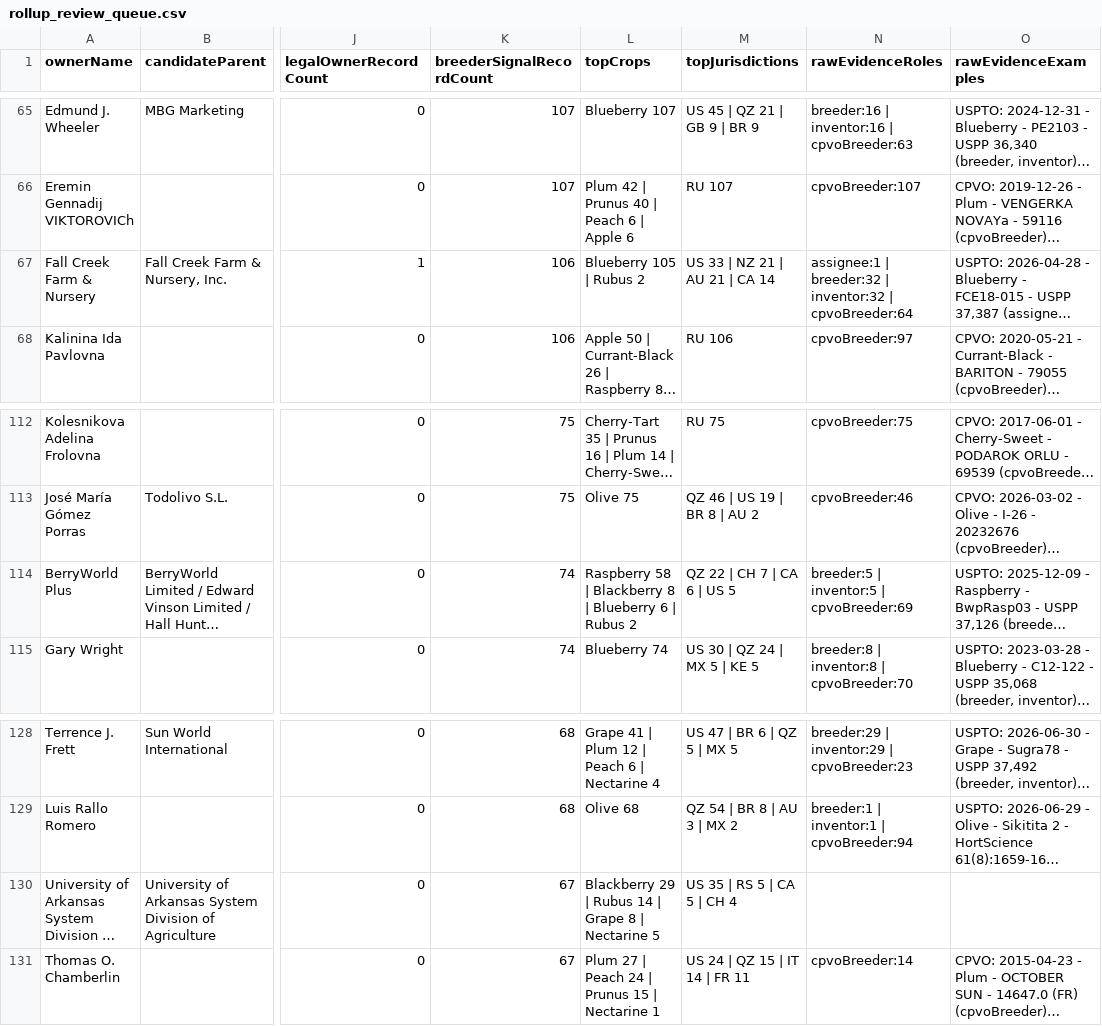
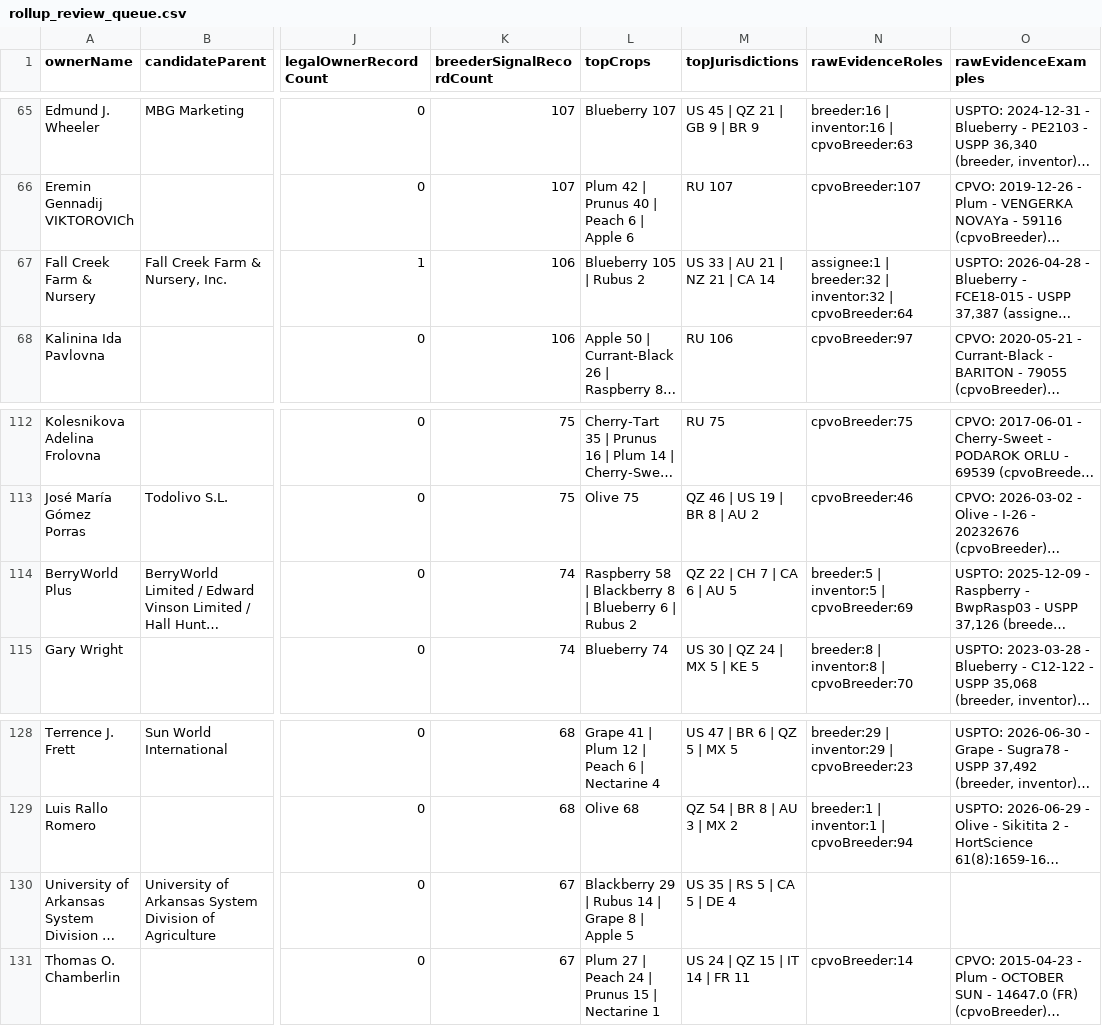
Before and after one commit to henryatkeson/Plant-Patent-Dashboard, a CSV file: data/rollup_review_queue.csv, drawn as a sheet; only a part is shown, gaps mark what is left out; long unchanged cells end in …; the diff names each change by its address in the sheet, - before the commit and + after, or states it on an @@ line.

```diff
--- a/data/rollup_review_queue.csv
+++ b/data/rollup_review_queue.csv
-M67 (topJurisdictions): US 33 | NZ 21 | AU 21 | CA 14
+M67 (topJurisdictions): US 33 | AU 21 | NZ 21 | CA 14
-M114 (topJurisdictions): QZ 22 | CH 7 | CA 6 | US 5
+M114 (topJurisdictions): QZ 22 | CH 7 | CA 6 | AU 5
-L130 (topCrops): …8 | Nectarine 5
+L130 (topCrops): …8 | Apple 5
-M130 (topJurisdictions): US 35 | RS 5 | CA 5 | CH 4
+M130 (topJurisdictions): US 35 | RS 5 | CA 5 | DE 4
```
Also changed, not shown: data/company_site_probe.csv, data/profile_evidence_probe.csv, 12 other files.
